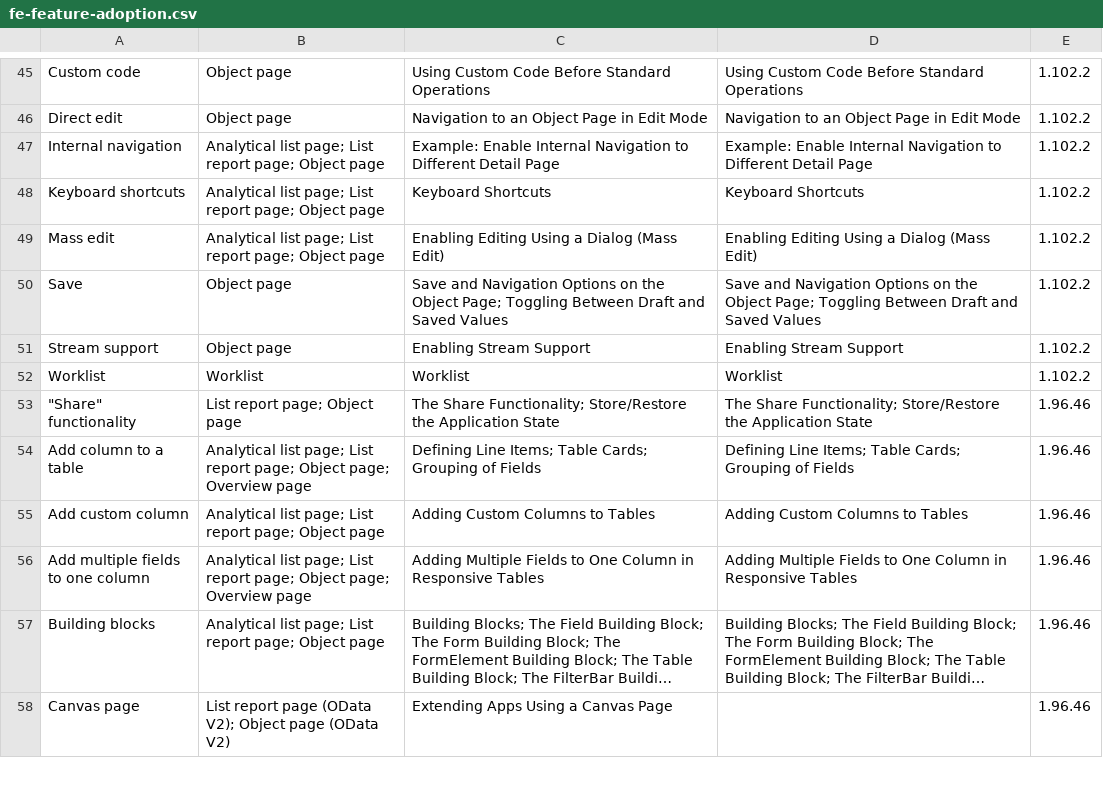
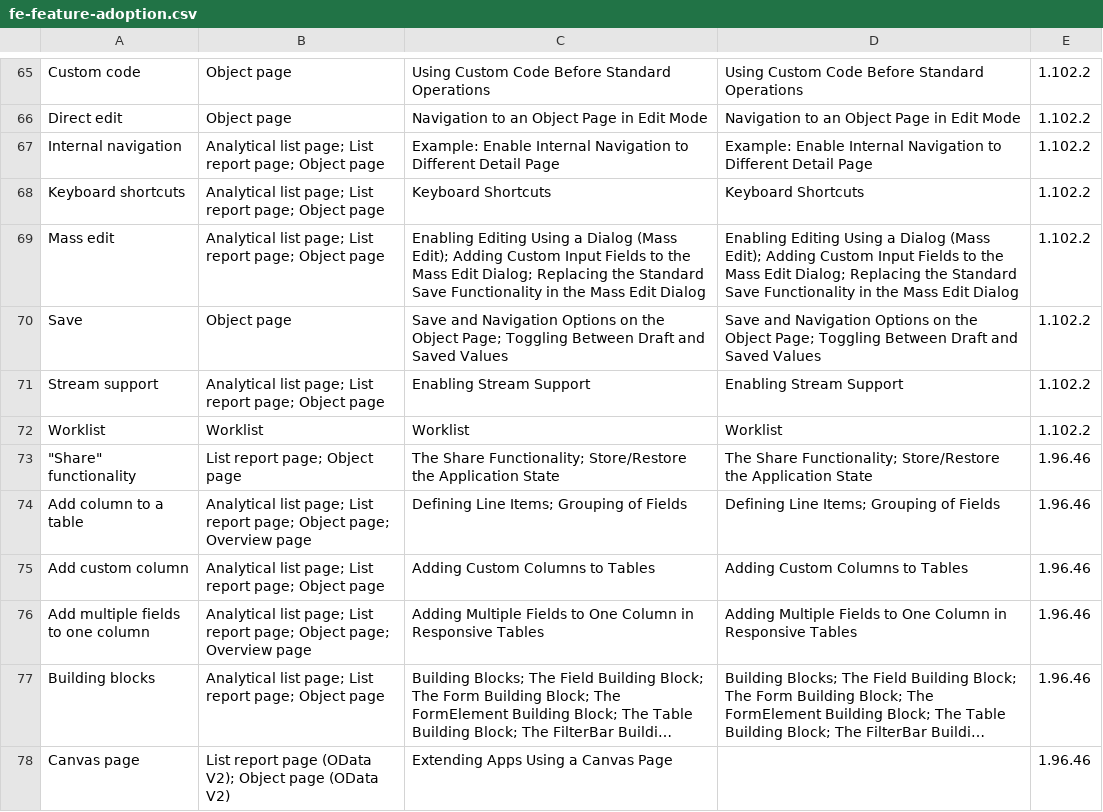
Before and after one commit to marianfoo/blog, a CSV file: static/feature-map/fe-feature-adoption.csv, drawn as a sheet; only a part is shown, gaps mark what is left out; long unchanged cells end in …; the diff covers the shown part only.

```diff
--- a/static/feature-map/fe-feature-adoption.csv
+++ b/static/feature-map/fe-feature-adoption.csv
@@ -48,8 +68,8 @@ Internal navigation,Analytical list page; List report page; Object page,Example:
 Keyboard shortcuts,Analytical list page; List report page; Object page,Keyboard Shortcuts,Keyboard Shortcuts,1.102.2
-Mass edit,Analytical list page; List report page; Object page,Enabling Editing Using a Dialog (Mass Edit),Enabling Editing Using a Dialog (Mass Edit),1.102.2
+Mass edit,Analytical list page; List report page; Object page,Enabling Editing Using a Dialog (Mass Edit); Adding Custom Input Fields to the Mass Edit Dialog; Replacing the Standard Save Functionality in the Mass Edit Dialog,Enabling Editing Using a Dialog (Mass Edit); Adding Custom Input Fields to the Mass Edit Dialog; Replacing the Standard Save Functionality in the Mass Edit Dialog,1.102.2
 Save,Object page,Save and Navigation Options on the Object Page; Toggling Between Draft and Saved Values,Save and Navigation Options on the Object Page; Toggling Between Draft and Saved Values,1.102.2
-Stream support,Object page,Enabling Stream Support,Enabling Stream Support,1.102.2
+Stream support,Analytical list page; List report page; Object page,Enabling Stream Support,Enabling Stream Support,1.102.2
 Worklist,Worklist,Worklist,Worklist,1.102.2
 """Share"" functionality",List report page; Object page,The Share Functionality; Store/Restore the Application State,The Share Functionality; Store/Restore the Application State,1.96.46
-Add column to a table,Analytical list page; List report page; Object page; Overview page,Defining Line Items; Table Cards; Grouping of Fields,Defining Line Items; Table Cards; Grouping of Fields,1.96.46
+Add column to a table,Analytical list page; List report page; Object page; Overview page,Defining Line Items; Grouping of Fields,Defining Line Items; Grouping of Fields,1.96.46
 Add custom column,Analytical list page; List report page; Object page,Adding Custom Columns to Tables,Adding Custom Columns to Tables,1.96.46
```
Also changed, not shown: 20 added rows and 41 edited cells elsewhere in this file, 8 other files.
